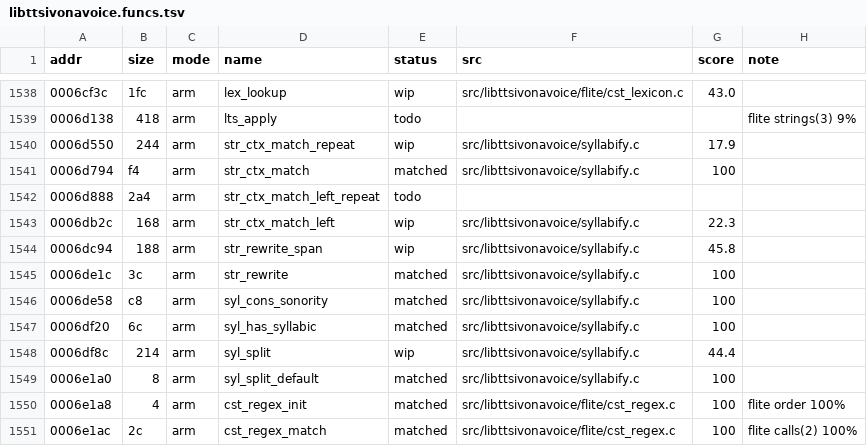
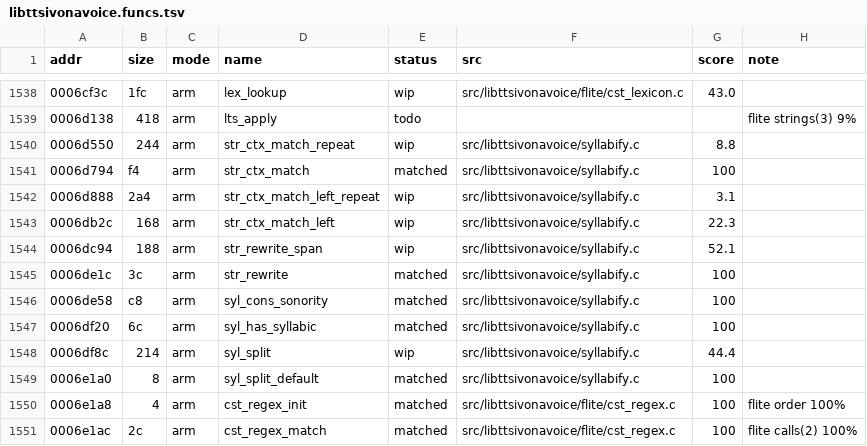
Before and after one commit to sweetbbak/open-ivona, a TSV file: symbols/libttsivonavoice.funcs.tsv, drawn as a sheet; only a part is shown, gaps mark what is left out.

```diff
--- a/symbols/libttsivonavoice.funcs.tsv
+++ b/symbols/libttsivonavoice.funcs.tsv
@@ -1539,7 +1539,7 @@ addr	size	mode	name	status	src	score	note
 0006d138	418	arm	lts_apply	todo			flite strings(3) 9%
-0006d550	244	arm	str_ctx_match_repeat	wip	src/libttsivonavoice/syllabify.c	17.9	
+0006d550	244	arm	str_ctx_match_repeat	wip	src/libttsivonavoice/syllabify.c	8.8	
 0006d794	f4	arm	str_ctx_match	matched	src/libttsivonavoice/syllabify.c	100	
-0006d888	2a4	arm	str_ctx_match_left_repeat	todo			
+0006d888	2a4	arm	str_ctx_match_left_repeat	wip	src/libttsivonavoice/syllabify.c	3.1	
 0006db2c	168	arm	str_ctx_match_left	wip	src/libttsivonavoice/syllabify.c	22.3	
-0006dc94	188	arm	str_rewrite_span	wip	src/libttsivonavoice/syllabify.c	45.8	
+0006dc94	188	arm	str_rewrite_span	wip	src/libttsivonavoice/syllabify.c	52.1	
 0006de1c	3c	arm	str_rewrite	matched	src/libttsivonavoice/syllabify.c	100	
```
Also changed, not shown: 2 other files.
